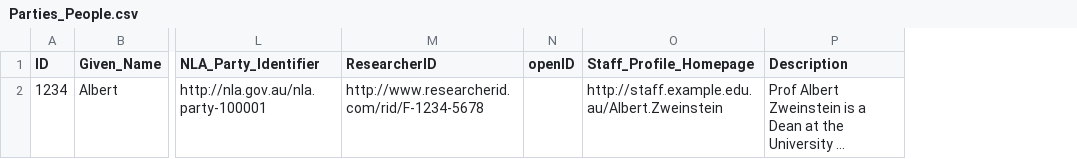
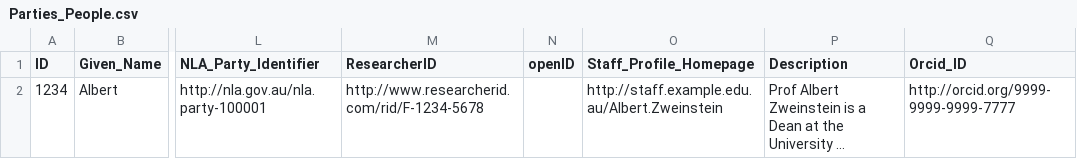
Before and after one commit to grantj-re3/FlindersRedbox-url2ingest, a CSV file: mint-1.6.1/src/main/config/home/data/Parties_People.csv, drawn as a sheet; only a part is shown, gaps mark what is left out; long unchanged cells end in …; the diff names each change by its address in the sheet, - before the commit and + after, or states it on an @@ line.

Commit message:
Make changes in preparation for loading of ORCID ID. - extra column in CSV file - extra field in solr index - extra field in EAC-CPF & RIF-CS XML templates

```diff
--- a/mint-1.6.1/src/main/config/home/data/Parties_People.csv
+++ b/mint-1.6.1/src/main/config/home/data/Parties_People.csv
+column Q (Orcid_ID), row 2: http://orcid.org/9999-9999-9999-7777
```
Also changed, not shown: 4 other files.
